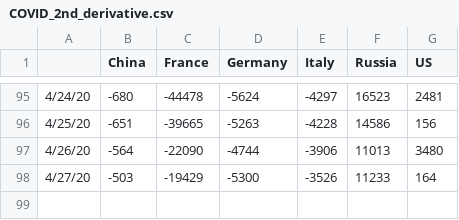
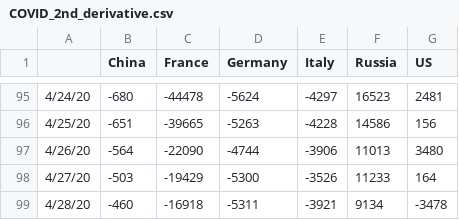
Before and after one commit to artemvoyt/covid, a CSV file: COVID_2nd_derivative.csv, drawn as a sheet; only a part is shown, gaps mark what is left out.

```diff
--- a/COVID_2nd_derivative.csv
+++ b/COVID_2nd_derivative.csv
@@ -98 +98,2 @@
 4/27/20,-503,-19429,-5300,-3526,11233,164
+4/28/20,-460,-16918,-5311,-3921,9134,-3478
```
Also changed, not shown: COVID_3days_2nd_derivative.csv, 5 other files.
